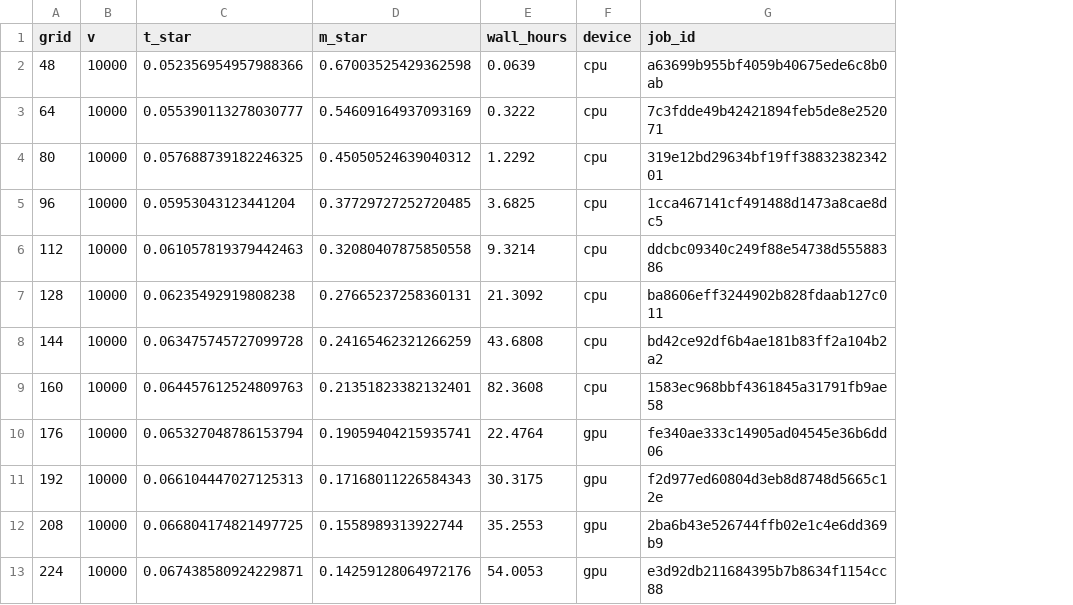
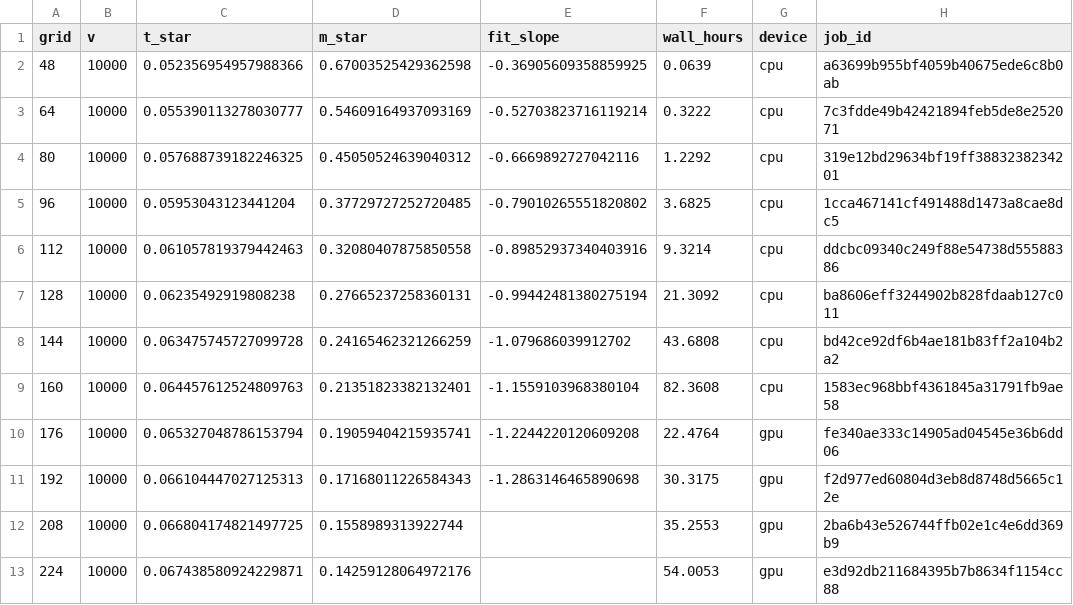
Before and after one commit to KevBedoya/Intracellular-Transport-Computational-Modeling, a CSV file: results/2026-08-18_char-time-grid-study_N16/grid_study_results.csv, drawn as a sheet; only a part is shown; the diff names each change by its address in the sheet, - before the commit and + after, or states it on an @@ line.

```diff
--- a/results/2026-08-18_char-time-grid-study_N16/grid_study_results.csv
+++ b/results/2026-08-18_char-time-grid-study_N16/grid_study_results.csv
+column E (fit_slope), rows 2-11: -0.36905609358859925 | -0.52703823716119214 | -0.6669892727042116 | -0.79010265551820802 | -0.89852937340403916 | -0.99442481380275194 | -1.079686039912702 | -1.1559103968380104 | -1.2244220120609208 | -1.2863146465890698
```
Also changed, not shown: 3 other files.
